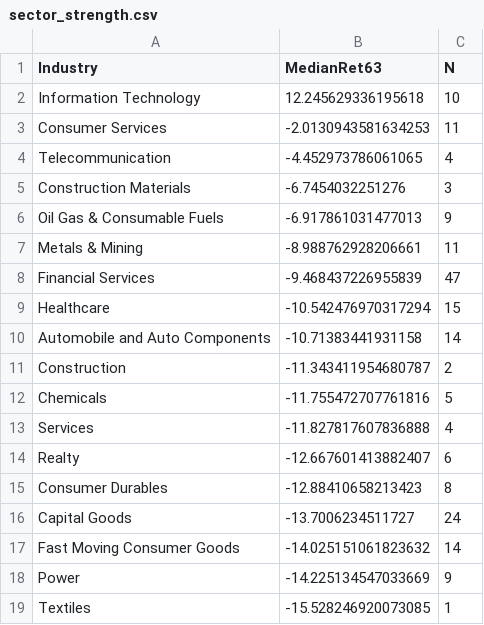
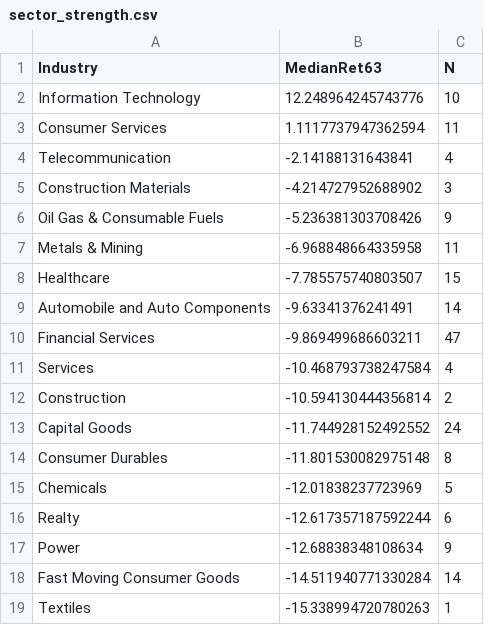
Before and after one commit to anandbabugajula/Swing---scanner-, a CSV file: output/sector_strength.csv, drawn as a sheet.

```diff
--- a/output/sector_strength.csv
+++ b/output/sector_strength.csv
@@ -1,19 +1,19 @@
 Industry,MedianRet63,N
-Information Technology,12.245629336195618,10
-Consumer Services,-2.0130943581634253,11
-Telecommunication,-4.452973786061065,4
-Construction Materials,-6.7454032251276,3
-Oil Gas & Consumable Fuels,-6.917861031477013,9
-Metals & Mining,-8.988762928206661,11
-Financial Services,-9.468437226955839,47
-Healthcare,-10.542476970317294,15
-Automobile and Auto Components,-10.71383441931158,14
-Construction,-11.343411954680787,2
-Chemicals,-11.755472707761816,5
-Services,-11.827817607836888,4
-Realty,-12.667601413882407,6
-Consumer Durables,-12.88410658213423,8
-Capital Goods,-13.7006234511727,24
-Fast Moving Consumer Goods,-14.025151061823632,14
-Power,-14.225134547033669,9
-Textiles,-15.528246920073085,1
+Information Technology,12.248964245743776,10
+Consumer Services,1.1117737947362594,11
+Telecommunication,-2.14188131643841,4
+Construction Materials,-4.214727952688902,3
+Oil Gas & Consumable Fuels,-5.236381303708426,9
+Metals & Mining,-6.968848664335958,11
+Healthcare,-7.785575740803507,15
+Automobile and Auto Components,-9.63341376241491,14
+Financial Services,-9.869499686603211,47
+Services,-10.468793738247584,4
+Construction,-10.594130444356814,2
+Capital Goods,-11.744928152492552,24
+Consumer Durables,-11.801530082975148,8
+Chemicals,-12.01838237723969,5
+Realty,-12.617357187592244,6
+Power,-12.68838348108634,9
+Fast Moving Consumer Goods,-14.511940771330284,14
+Textiles,-15.338994720780263,1
```
Also changed, not shown: output/run_log.csv, 6 other files.
